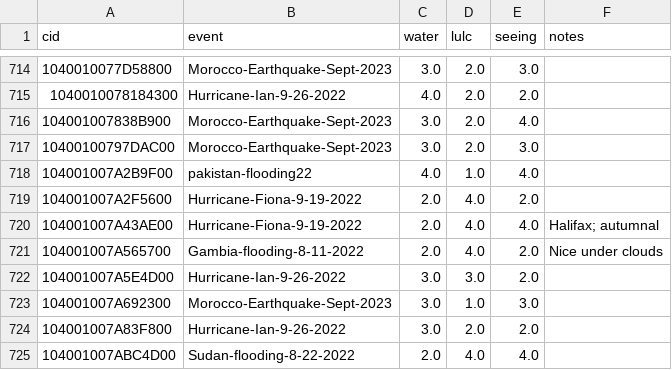
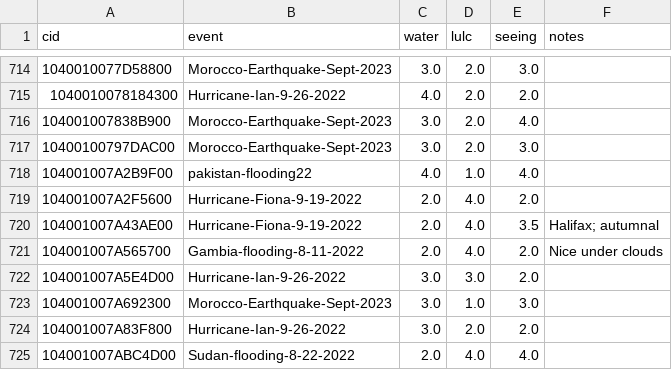
Before and after one commit to celoyd/potato, a CSV file: tools/allow-list/ratings.csv, drawn as a sheet; only a part is shown, gaps mark what is left out.

```diff
--- a/tools/allow-list/ratings.csv
+++ b/tools/allow-list/ratings.csv
@@ -719,3 +719,3 @@ cid,event,water,lulc,seeing,notes
 104001007A2F5600,Hurricane-Fiona-9-19-2022,2.0,4.0,2.0,
-104001007A43AE00,Hurricane-Fiona-9-19-2022,2.0,4.0,4.0,Halifax; autumnal
+104001007A43AE00,Hurricane-Fiona-9-19-2022,2.0,4.0,3.5,Halifax; autumnal
 104001007A565700,Gambia-flooding-8-11-2022,2.0,4.0,2.0,Nice under clouds
```
Also changed, not shown: tools/allow-list/allow-list.csv.
